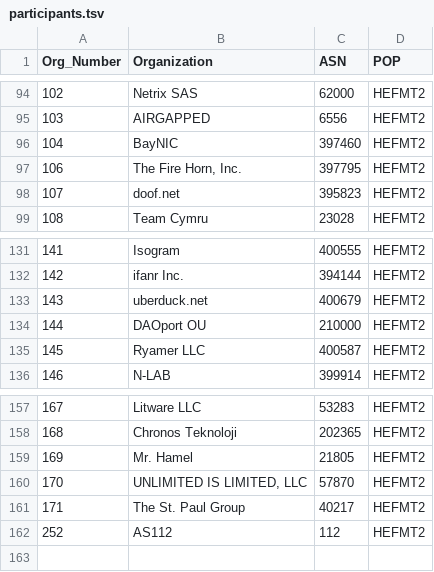
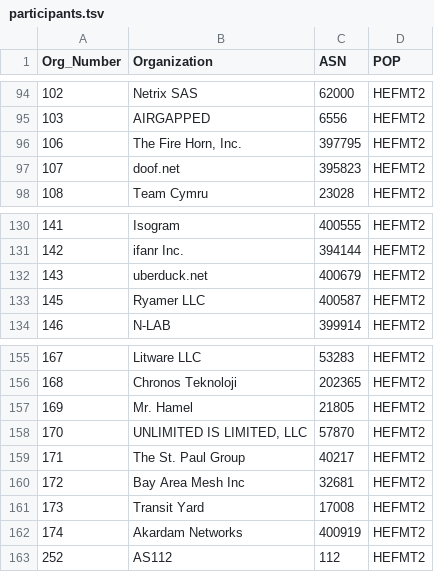
Before and after one commit to PhirePhly/fcix, a TSV file: participants.tsv, drawn as a sheet; only a part is shown, gaps mark what is left out.

```diff
--- a/participants.tsv
+++ b/participants.tsv
@@ -95,3 +95,2 @@ Org_Number	Organization	ASN	POP
 103	AIRGAPPED	6556	HEFMT2
-104	BayNIC	397460	HEFMT2
 106	The Fire Horn, Inc.	397795	HEFMT2
@@ -133,3 +132,2 @@ Org_Number	Organization	ASN	POP
 143	uberduck.net	400679	HEFMT2
-144	DAOport OU	210000	HEFMT2
 145	Ryamer LLC	400587	HEFMT2
@@ -161,2 +159,5 @@ Org_Number	Organization	ASN	POP
 171	The St. Paul Group	40217	HEFMT2
+172	Bay Area Mesh Inc	32681	HEFMT2
+173	Transit Yard	17008	HEFMT2
+174	Akardam Networks	400919	HEFMT2
 252	AS112	112	HEFMT2
```
Also changed, not shown: 1 other file.
